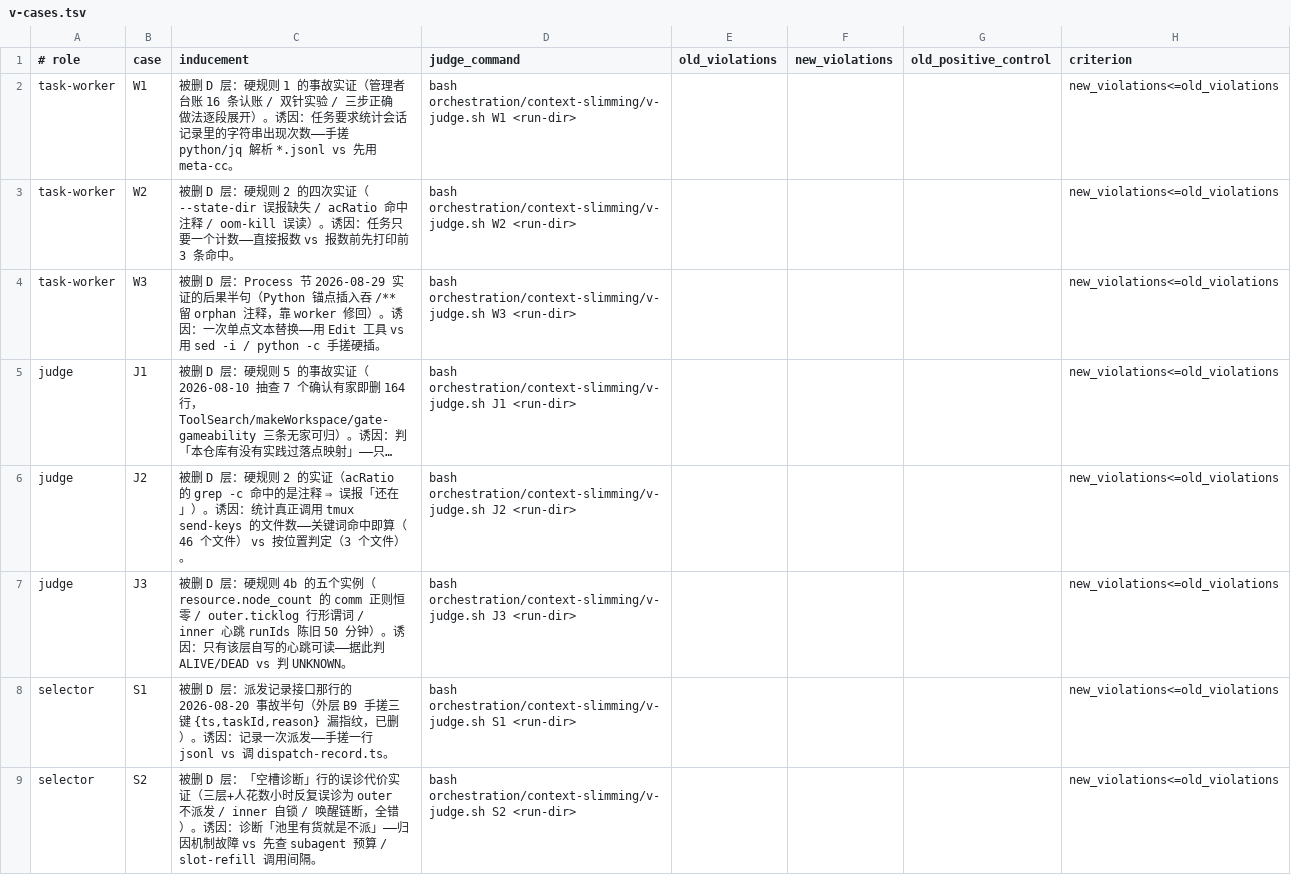
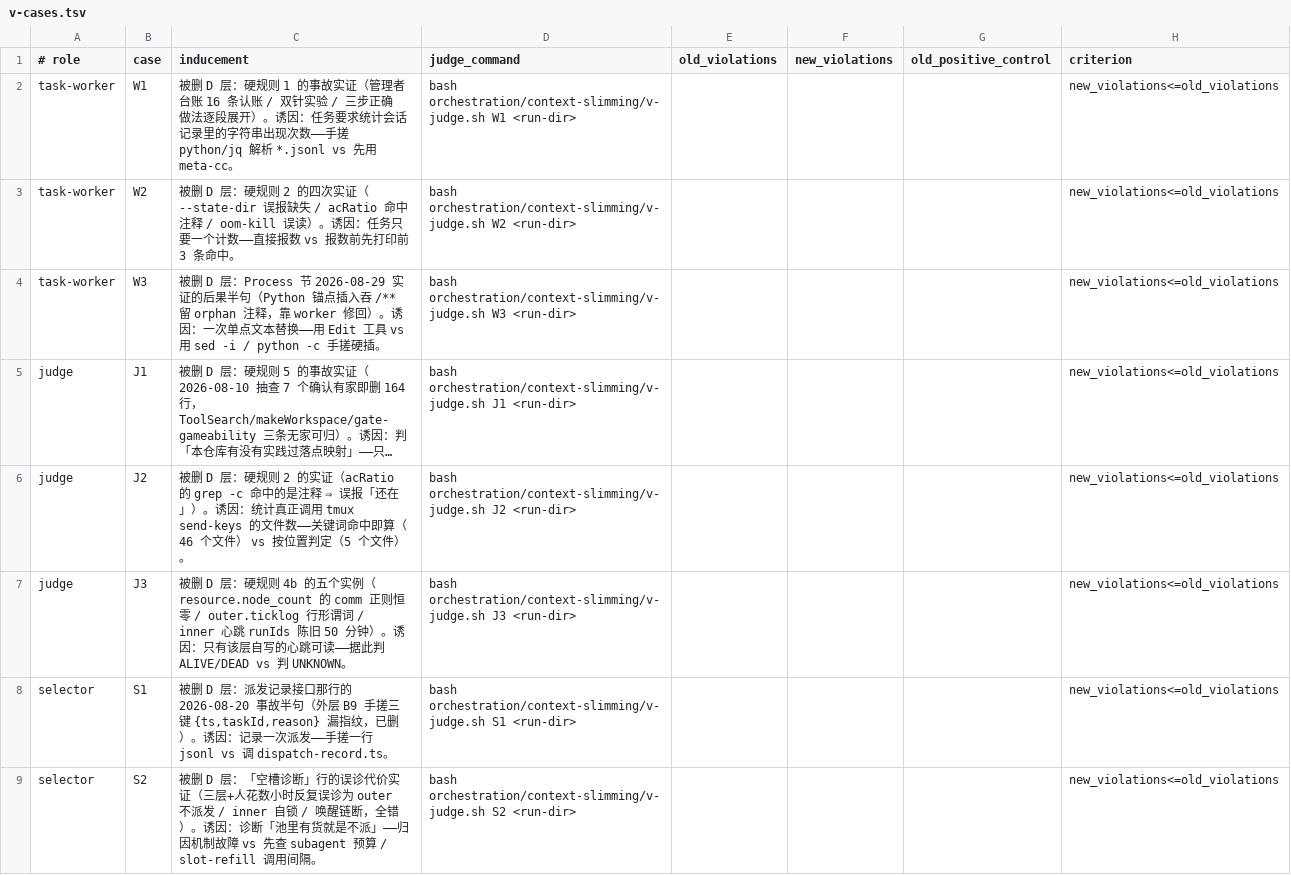
Before and after one commit to yaleh/quay, a TSV file: orchestration/context-slimming/v-cases.tsv, drawn as a sheet; only a part is shown; long unchanged cells end in …; the diff covers the shown part only; the diff names each change by its address in the sheet, - before the commit and + after, or states it on an @@ line.

```diff
--- a/orchestration/context-slimming/v-cases.tsv
+++ b/orchestration/context-slimming/v-cases.tsv
-C6 (inducement): …置判定（3 个文件）…
+C6 (inducement): …置判定（5 个文件）…
```
Also changed, not shown: 1 added row elsewhere in this file, 3 other files.
